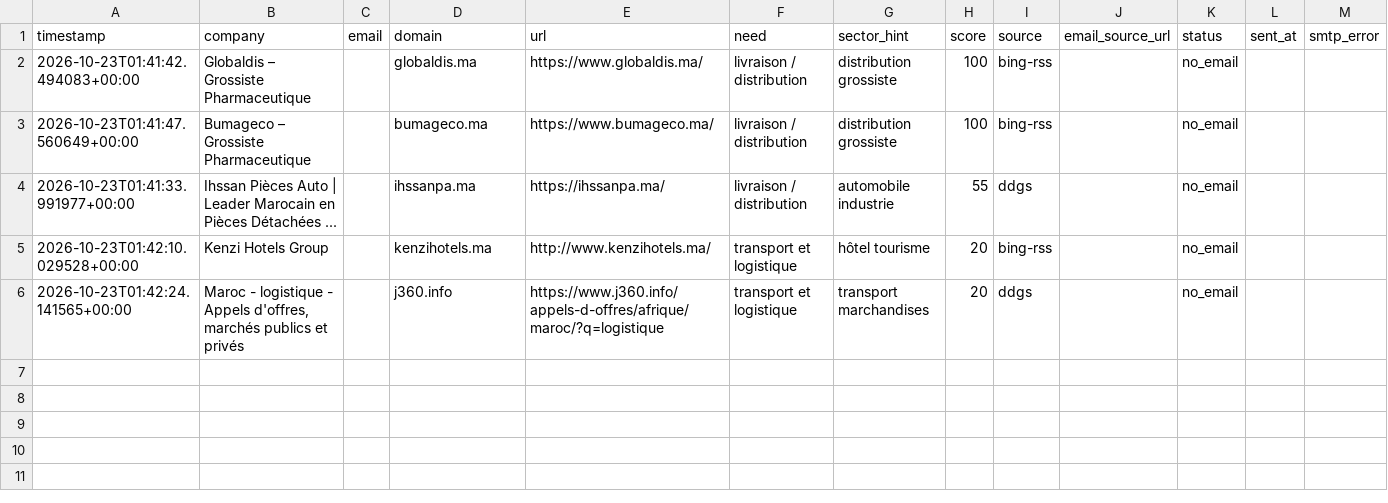
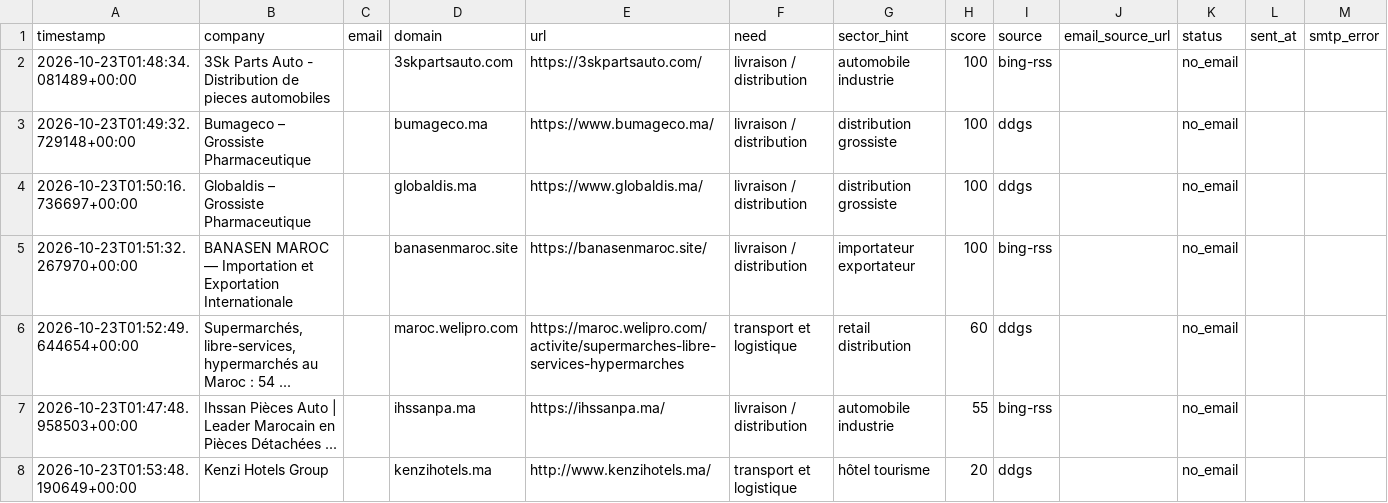
Before and after one commit to OMAR3689/OMAR3689, a CSV file: transport-lead-agent/data/leads.csv, drawn as a sheet.

```diff
--- a/transport-lead-agent/data/leads.csv
+++ b/transport-lead-agent/data/leads.csv
@@ -1,6 +1,8 @@
 timestamp,company,email,domain,url,need,sector_hint,score,source,email_source_url,status,sent_at,smtp_error
-2026-10-23T01:41:42.494083+00:00,Globaldis – Grossiste Pharmaceutique,,globaldis.ma,https://www.globaldis.ma/,livraison / distribution,distribution grossiste,100,bing-rss,,no_email,,
-2026-10-23T01:41:47.560649+00:00,Bumageco – Grossiste Pharmaceutique,,bumageco.ma,https://www.bumageco.ma/,livraison / distribution,distribution grossiste,100,bing-rss,,no_email,,
-2026-10-23T01:41:33.991977+00:00,Ihssan Pièces Auto | Leader Marocain en Pièces Détachées ...,,ihssanpa.ma,https://ihssanpa.ma/,livraison / distribution,automobile industrie,55,ddgs,,no_email,,
-2026-10-23T01:42:10.029528+00:00,Kenzi Hotels Group,,kenzihotels.ma,http://www.kenzihotels.ma/,transport et logistique,hôtel tourisme,20,bing-rss,,no_email,,
-2026-10-23T01:42:24.141565+00:00,"Maroc - logistique - Appels d'offres, marchés publics et privés",,j360.info,https://www.j360.info/appels-d-offres/afrique/maroc/?q=logistique,transport et logistique,transport marchandises,20,ddgs,,no_email,,
+2026-10-23T01:48:34.081489+00:00,3Sk Parts Auto - Distribution de pieces automobiles,,3skpartsauto.com,https://3skpartsauto.com/,livraison / distribution,automobile industrie,100,bing-rss,,no_email,,
+2026-10-23T01:49:32.729148+00:00,Bumageco – Grossiste Pharmaceutique,,bumageco.ma,https://www.bumageco.ma/,livraison / distribution,distribution grossiste,100,ddgs,,no_email,,
+2026-10-23T01:50:16.736697+00:00,Globaldis – Grossiste Pharmaceutique,,globaldis.ma,https://www.globaldis.ma/,livraison / distribution,distribution grossiste,100,ddgs,,no_email,,
+2026-10-23T01:51:32.267970+00:00,BANASEN MAROC — Importation et Exportation Internationale,,banasenmaroc.site,https://banasenmaroc.site/,livraison / distribution,importateur exportateur,100,bing-rss,,no_email,,
+2026-10-23T01:52:49.644654+00:00,"Supermarchés, libre-services, hypermarchés au Maroc : 54 ...",,maroc.welipro.com,https://maroc.welipro.com/activite/supermarches-libre-services-hypermarches,transport et logistique,retail distribution,60,ddgs,,no_email,,
+2026-10-23T01:47:48.958503+00:00,Ihssan Pièces Auto | Leader Marocain en Pièces Détachées ...,,ihssanpa.ma,https://ihssanpa.ma/,livraison / distribution,automobile industrie,55,bing-rss,,no_email,,
+2026-10-23T01:53:48.190649+00:00,Kenzi Hotels Group,,kenzihotels.ma,http://www.kenzihotels.ma/,transport et logistique,hôtel tourisme,20,ddgs,,no_email,,
```
Also changed, not shown: 1 other file.
